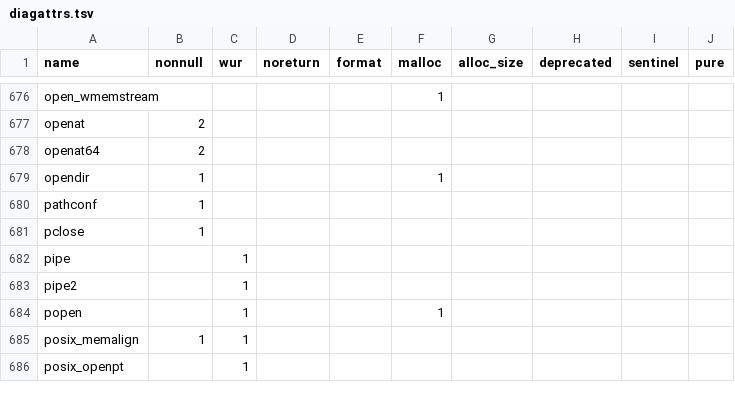
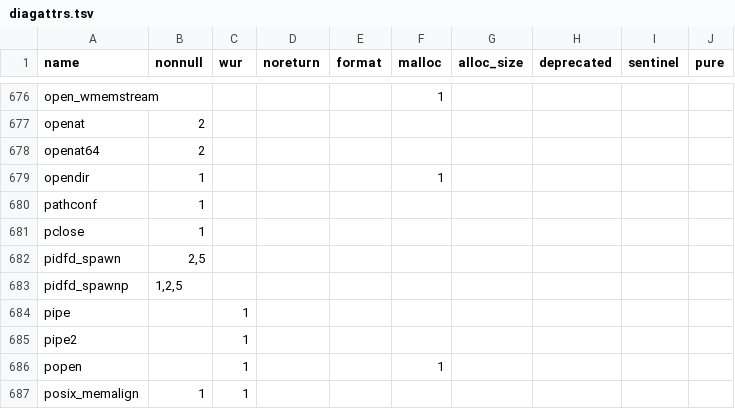
Before and after one commit to duskglow/libniji, a TSV file: spec/abi/diagattrs.tsv, drawn as a sheet; only a part is shown, gaps mark what is left out; the shorter side is filled out with more unchanged rows; the diff covers the shown part only; the diff names each change by its address in the sheet, - before the commit and + after, or states it on an @@ line.

```diff
--- a/spec/abi/diagattrs.tsv
+++ b/spec/abi/diagattrs.tsv
+row 682: pidfd_spawn | 2,5
+row 683: pidfd_spawnp | 1,2,5
```
Also changed, not shown: 27 added rows elsewhere in this file, 2 other files.
